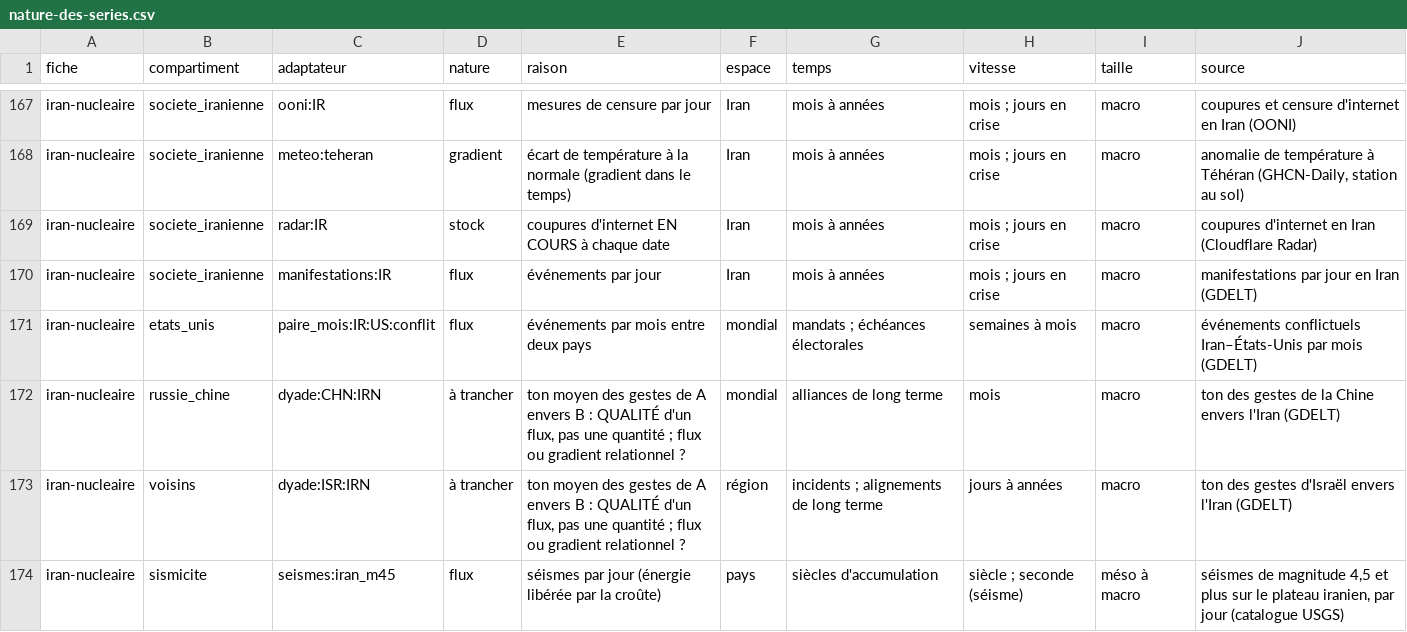
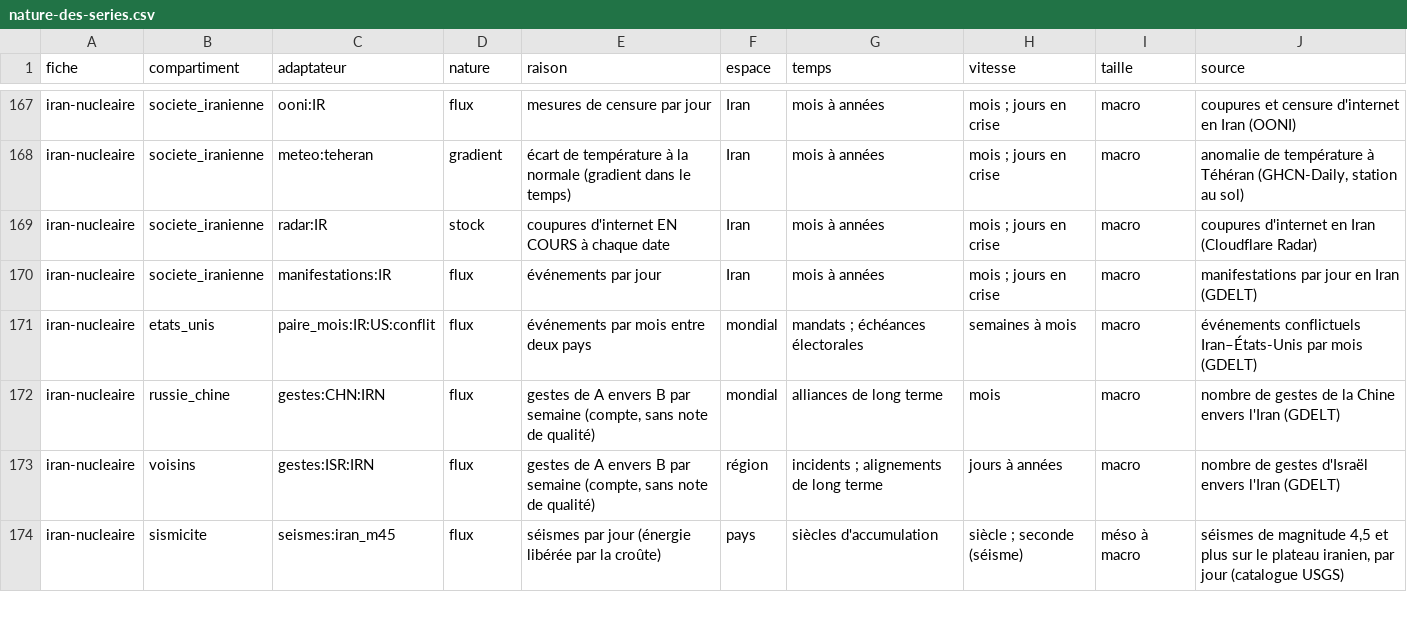
Before and after one commit to Othman-Benbrahim/metac-bot-template, a CSV file: registre/nature-des-series.csv, drawn as a sheet; only a part is shown, gaps mark what is left out; the diff covers the shown part only.

```diff
--- a/registre/nature-des-series.csv
+++ b/registre/nature-des-series.csv
@@ -171,4 +171,4 @@ iran-nucleaire,societe_iranienne,manifestations:IR,flux,événements par jour,Ir
 iran-nucleaire,etats_unis,paire_mois:IR:US:conflit,flux,événements par mois entre deux pays,mondial,mandats ; échéances électorales,semaines à mois,macro,événements conflictuels Iran–États-Unis par mois (GDELT)
-iran-nucleaire,russie_chine,dyade:CHN:IRN,à trancher,"ton moyen des gestes de A envers B : QUALITÉ d'un flux, pas une quantité ; flux ou gradient relationnel ?",mondial,alliances de long terme,mois,macro,ton des gestes de la Chine envers l'Iran (GDELT)
-iran-nucleaire,voisins,dyade:ISR:IRN,à trancher,"ton moyen des gestes de A envers B : QUALITÉ d'un flux, pas une quantité ; flux ou gradient relationnel ?",région,incidents ; alignements de long terme,jours à années,macro,ton des gestes d'Israël envers l'Iran (GDELT)
+iran-nucleaire,russie_chine,gestes:CHN:IRN,flux,"gestes de A envers B par semaine (compte, sans note de qualité)",mondial,alliances de long terme,mois,macro,nombre de gestes de la Chine envers l'Iran (GDELT)
+iran-nucleaire,voisins,gestes:ISR:IRN,flux,"gestes de A envers B par semaine (compte, sans note de qualité)",région,incidents ; alignements de long terme,jours à années,macro,nombre de gestes d'Israël envers l'Iran (GDELT)
 iran-nucleaire,sismicite,seismes:iran_m45,flux,séismes par jour (énergie libérée par la croûte),pays,siècles d'accumulation,siècle ; seconde (séisme),méso à macro,"séismes de magnitude 4,5 et plus sur le plateau iranien, par jour (catalogue USGS)"
```
Also changed, not shown: 83 edited cells elsewhere in this file, 16 other files.
